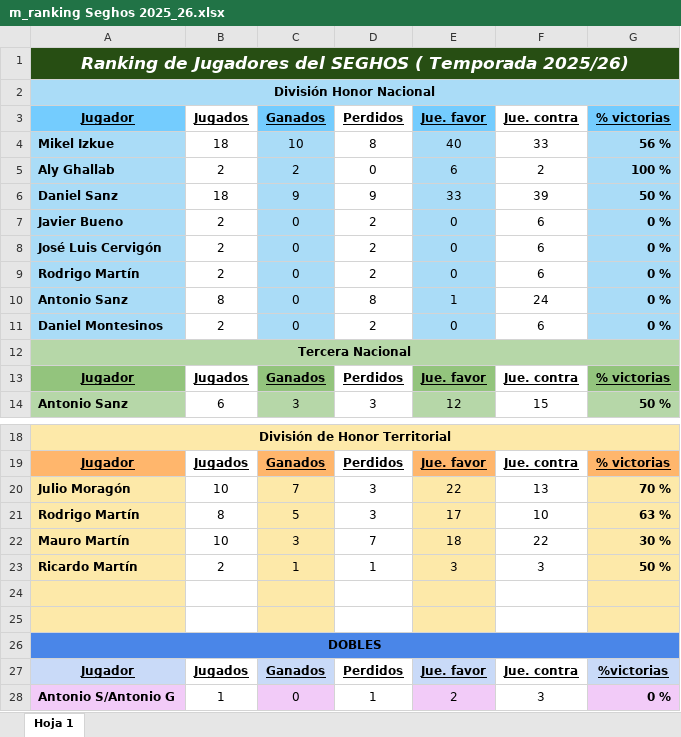
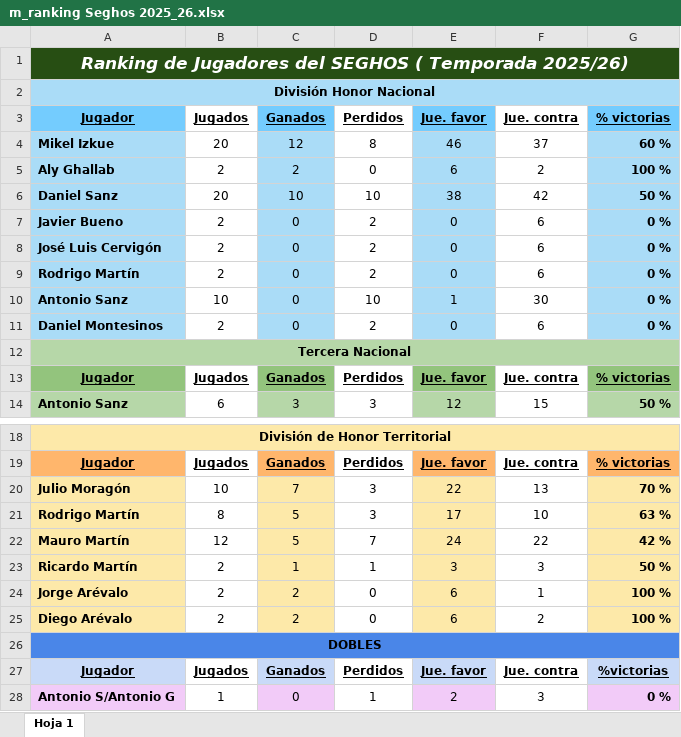
Before and after one commit to Seghos2000/calendarios-seghos, an Excel workbook: m_ranking Seghos 2025_26.xlsx, sheet Hoja 1, drawn as a sheet; only a part is shown, gaps mark what is left out; values as stored, in another font and other column widths than the file's, no borders; removed rows and columns are numbered as before the commit, all else as after; the diff names each change by its address in the sheet, - before the commit and + after, or states it on an @@ line.

Commit message:
actualizar ranking

```diff
--- a/m_ranking Seghos 2025_26.xlsx (sheet Hoja 1)
+++ b/m_ranking Seghos 2025_26.xlsx (sheet Hoja 1)
-row 4: Mikel Izkue | 18 | 10 | 8 | 40 | 33 | 56 %
+row 4: Mikel Izkue | 20 | 12 | 8 | 46 | 37 | 60 %
-row 6: Daniel Sanz | 18 | 9 | 9 | 33 | 39 | 50 %
+row 6: Daniel Sanz | 20 | 10 | 10 | 38 | 42 | 50 %
-B10 (Jugados): 8
+B10 (Jugados): 10
-D10 (Perdidos): 8
+D10 (Perdidos): 10
-F10 (Jue. contra): 24
+F10 (Jue. contra): 30
-B22 (Jugados): 10
+B22 (Jugados): 12
-C22 (Ganados): 3
+C22 (Ganados): 5
-E22 (Jue. favor): 18
+E22 (Jue. favor): 24
-G22 (% victorias): 30 %
+G22 (% victorias): 42 %
-row 24: (empty)
+row 24: Jorge Arévalo | 2 | 2 | 0 | 6 | 1 | 100 %
-row 25: (empty)
+row 25: Diego Arévalo | 2 | 2 | 0 | 6 | 2 | 100 %
```
Also changed, not shown: 1 other file.
